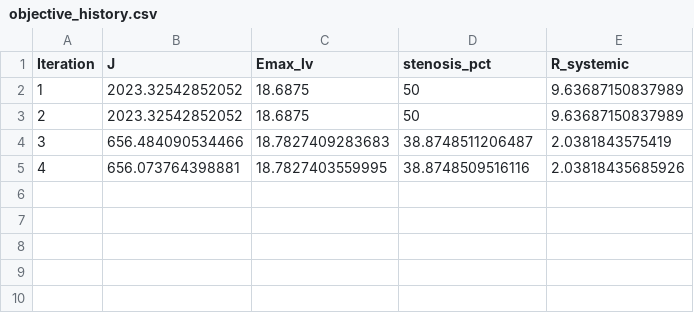
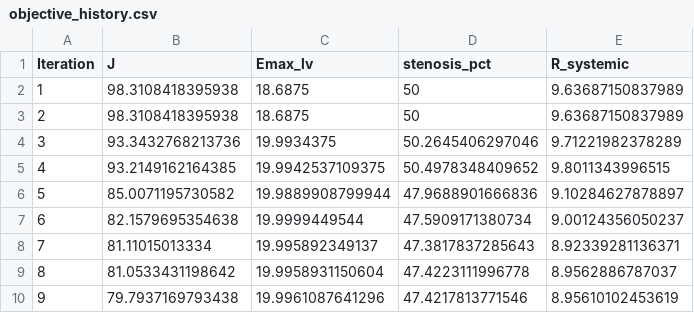
Before and after one commit to beanjeans/LPM-PDA, a CSV file: pda_lpm/results/optimization/objective_history.csv, drawn as a sheet.

```diff
--- a/pda_lpm/results/optimization/objective_history.csv
+++ b/pda_lpm/results/optimization/objective_history.csv
@@ -1,5 +1,10 @@
 Iteration,J,Emax_lv,stenosis_pct,R_systemic
-1,2023.32542852052,18.6875,50,9.63687150837989
-2,2023.32542852052,18.6875,50,9.63687150837989
-3,656.484090534466,18.7827409283683,38.8748511206487,2.0381843575419
-4,656.073764398881,18.7827403559995,38.8748509516116,2.03818435685926
+1,98.3108418395938,18.6875,50,9.63687150837989
+2,98.3108418395938,18.6875,50,9.63687150837989
+3,93.3432768213736,19.9934375,50.2645406297046,9.71221982378289
+4,93.2149162164385,19.9942537109375,50.4978348409652,9.8011343996515
+5,85.0071195730582,19.9889908799944,47.9688901666836,9.10284627878897
+6,82.1579695354638,19.9999449544,47.5909171380734,9.00124356050237
+7,81.11015013334,19.995892349137,47.3817837285643,8.92339281136371
+8,81.0533431198642,19.9958931150604,47.4223111996778,8.9562886787037
+9,79.7937169793438,19.9961087641296,47.4217813771546,8.95610102453619
```
Also changed, not shown: pda_lpm/results/optimization/optimized_parameters.csv, 5 other files.
